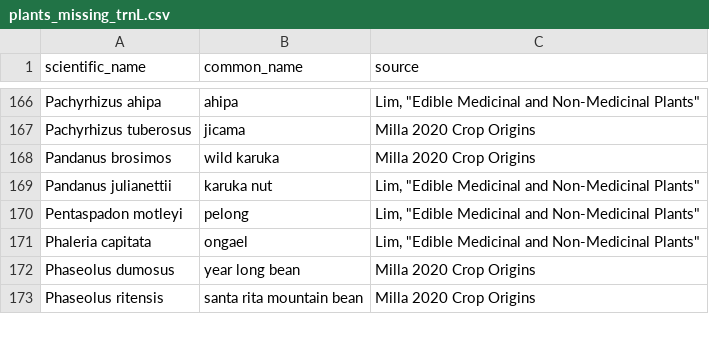
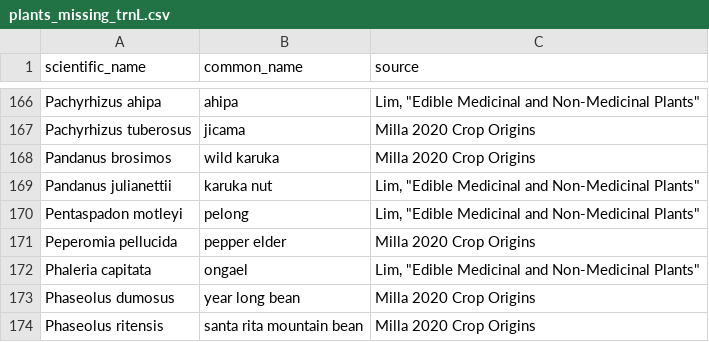
Before and after one commit to LAD-LAB/food-dbs, a CSV file: data/outputs/plants_missing_trnL.csv, drawn as a sheet; only a part is shown, gaps mark what is left out; the diff names each change by its address in the sheet, - before the commit and + after, or states it on an @@ line.

```diff
--- a/data/outputs/plants_missing_trnL.csv
+++ b/data/outputs/plants_missing_trnL.csv
+row 171: Peperomia pellucida | pepper elder | Milla 2020 Crop Origins
```
Also changed, not shown: 3 other files.
